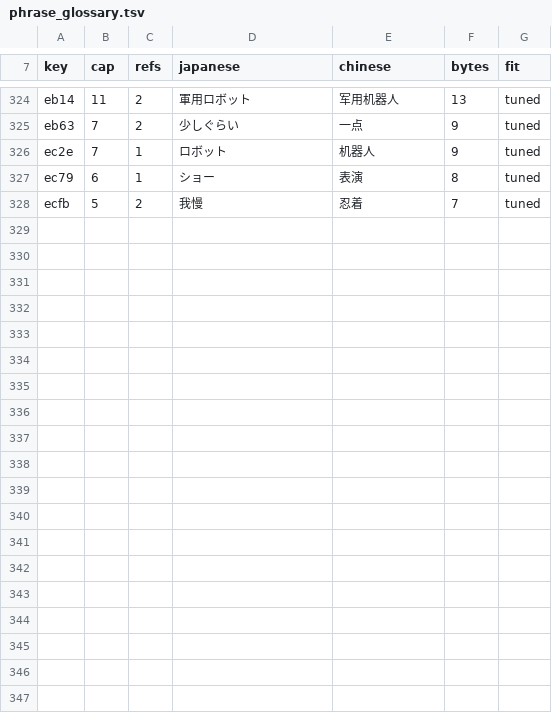
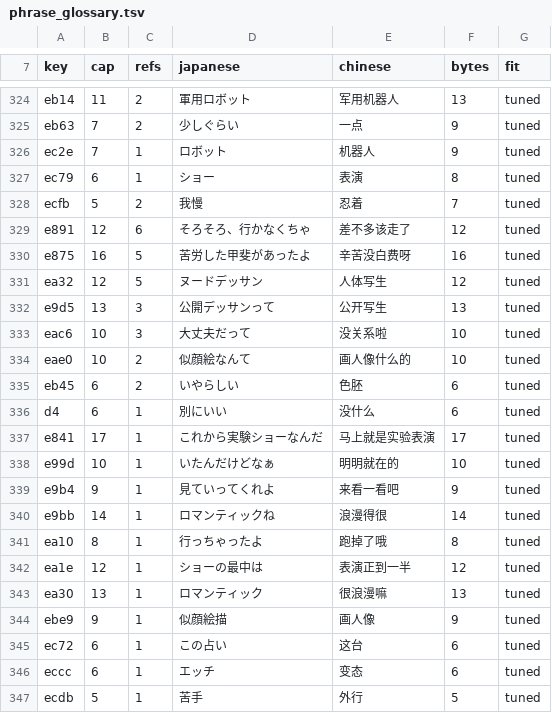
Before and after one commit to vimac/sfc-tokimeki-memorial-zh-localization, a TSV file: translations/phrase_glossary.tsv, drawn as a sheet; only a part is shown, gaps mark what is left out.

Commit message:
TKSC 批次F：block 68 前缀续推（段 675–844／框 313–390，170 段/79 框）
告别与相性结论、机器人实验Show 分支、似颜绘鼓励两路、公开写生=人体写生 gag。
词典新增 19 条宏体。本批出现批次C 以来第一次零和连带（块内旧框 57/87/122/129 留余量改写）。
验收：19 块 0 over 0 broken、19 区间 render 0 kana 0 "?"、name_tables PASS、charledger new=0。

```diff
--- a/translations/phrase_glossary.tsv
+++ b/translations/phrase_glossary.tsv
@@ -328 +328,20 @@ ec79	6	1	ショー	表演	8	tuned
 ecfb	5	2	我慢	忍着	7	tuned
+e891	12	6	そろそろ、行かなくちゃ	差不多该走了	12	tuned
+e875	16	5	苦労した甲斐があったよ	辛苦没白费呀	16	tuned
+ea32	12	5	ヌードデッサン	人体写生	12	tuned
+e9d5	13	3	公開デッサンって	公开写生	13	tuned
+eac6	10	3	大丈夫だって	没关系啦	10	tuned
+eae0	10	2	似顔絵なんて	画人像什么的	10	tuned
+eb45	6	2	いやらしい	色胚	6	tuned
+d4	6	1	別にいい	没什么	6	tuned
+e841	17	1	これから実験ショーなんだ	马上就是实验表演	17	tuned
+e99d	10	1	いたんだけどなぁ	明明就在的	10	tuned
+e9b4	9	1	見ていってくれよ	来看一看吧	9	tuned
+e9bb	14	1	ロマンティックね	浪漫得很	14	tuned
+ea10	8	1	行っちゃったよ	跑掉了哦	8	tuned
+ea1e	12	1	ショーの最中は	表演正到一半	12	tuned
+ea30	13	1	ロマンティック	很浪漫嘛	13	tuned
+ebe9	9	1	似顔絵描	画人像	9	tuned
+ec72	6	1	この占い	这台	6	tuned
+eccc	6	1	エッチ	变态	6	tuned
+ecdb	5	1	苦手	外行	5	tuned
```
Also changed, not shown: 2 other files.
